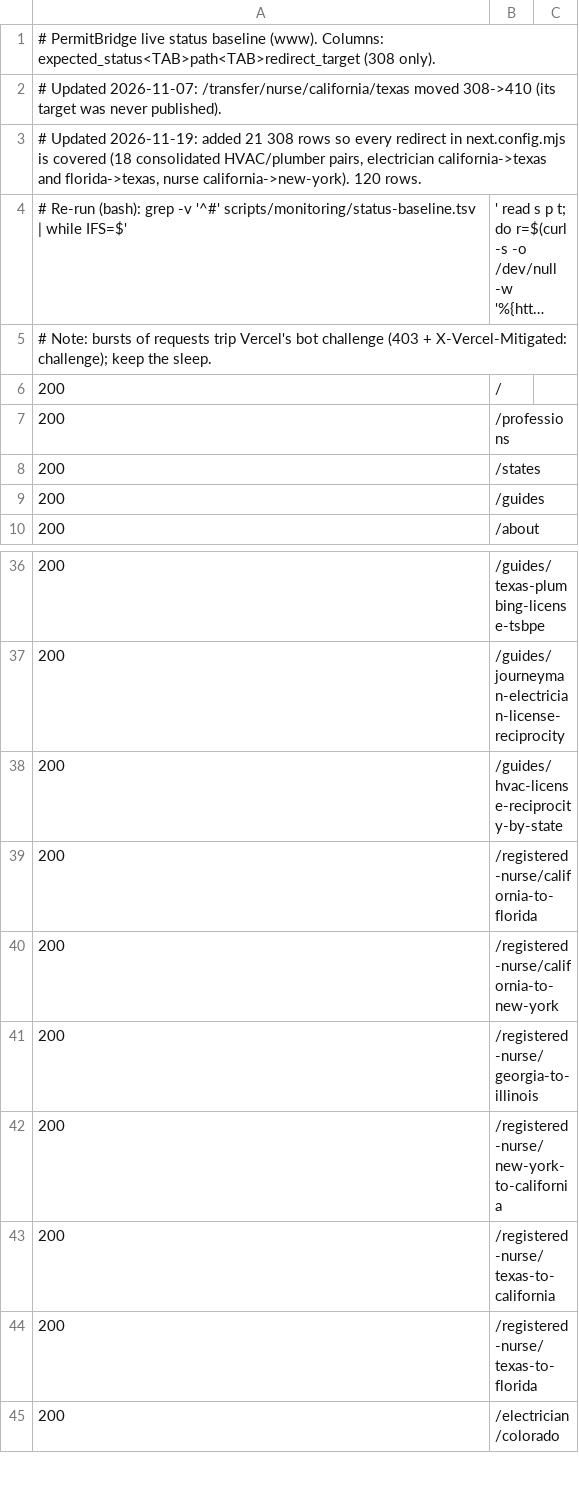
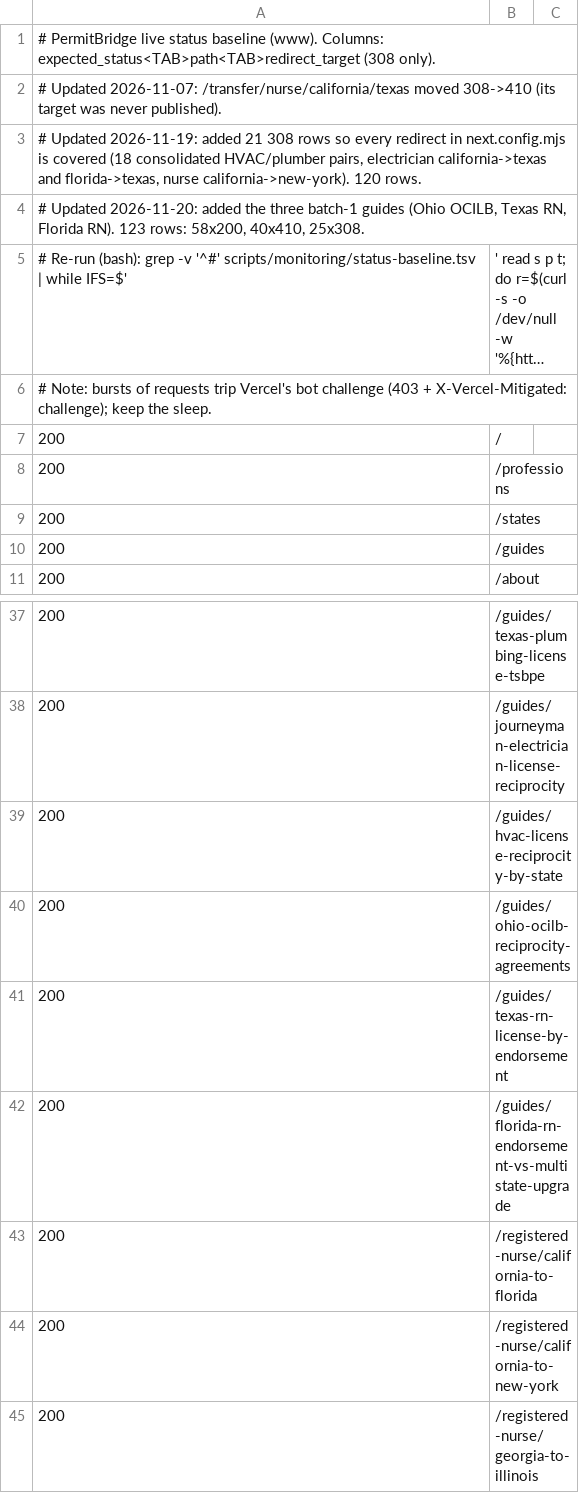
Before and after one commit to hafidgg/permitbridge, a TSV file: scripts/monitoring/status-baseline.tsv, drawn as a sheet; only a part is shown, gaps mark what is left out; the shorter side is filled out with more unchanged rows; long unchanged cells end in …; the diff names each change by its address in the sheet, - before the commit and + after, or states it on an @@ line.

```diff
--- a/scripts/monitoring/status-baseline.tsv
+++ b/scripts/monitoring/status-baseline.tsv
+row 4: # Updated 2026-11-20: added the three batch-1 guides (Ohio OCILB, Texas RN, Florida RN). 123 rows: 58x200, 40x410, 25x308.
+row 40: 200 | /guides/ohio-ocilb-reciprocity-agreements
+row 41: 200 | /guides/texas-rn-license-by-endorsement
+row 42: 200 | /guides/florida-rn-endorsement-vs-multistate-upgrade
```
